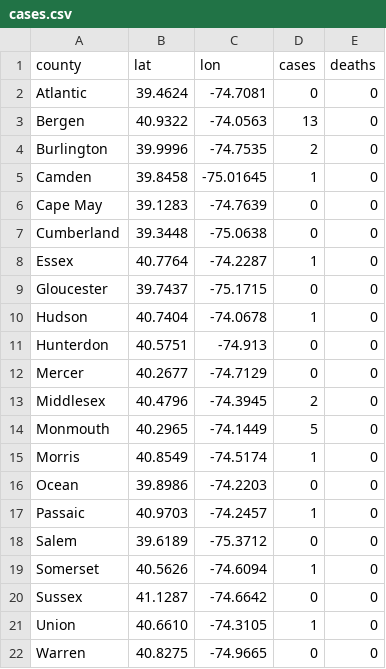
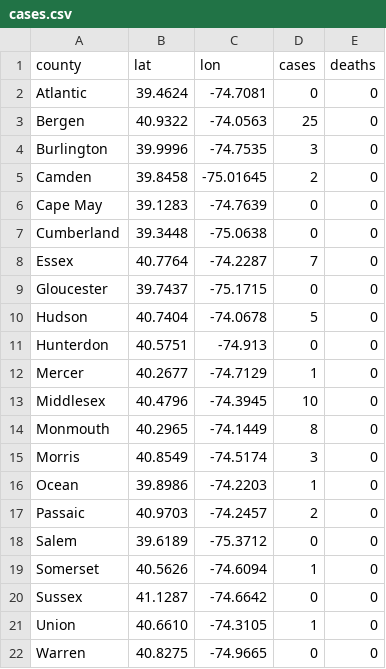
Before and after one commit to princetoncoronavirus/princetoncoronavirus.github.io, a CSV file: cases.csv, drawn as a sheet.

Commit message:
Update cases.csv

```diff
--- a/cases.csv
+++ b/cases.csv
@@ -2,17 +2,17 @@ county,lat,lon,cases,deaths
 Atlantic, 39.4624, -74.7081, 0, 0
-Bergen, 40.9322, -74.0563, 13, 0
-Burlington, 39.9996, -74.7535, 2, 0
-Camden, 39.8458, -75.01645, 1, 0
+Bergen, 40.9322, -74.0563, 25, 0
+Burlington, 39.9996, -74.7535, 3, 0
+Camden, 39.8458, -75.01645, 2, 0
 Cape May, 39.1283, -74.7639, 0, 0
 Cumberland, 39.3448, -75.0638, 0, 0
-Essex, 40.7764, -74.2287, 1, 0
+Essex, 40.7764, -74.2287, 7, 0
 Gloucester, 39.7437, -75.1715, 0, 0
-Hudson, 40.7404, -74.0678, 1, 0
+Hudson, 40.7404, -74.0678, 5, 0
 Hunterdon, 40.5751, -74.913, 0, 0
-Mercer, 40.2677, -74.7129, 0, 0
-Middlesex, 40.4796, -74.3945, 2, 0
-Monmouth, 40.2965, -74.1449, 5, 0
-Morris, 40.8549, -74.5174, 1, 0
-Ocean, 39.8986, -74.2203, 0, 0
-Passaic, 40.9703, -74.2457, 1, 0
+Mercer, 40.2677, -74.7129, 1, 0
+Middlesex, 40.4796, -74.3945, 10, 0
+Monmouth, 40.2965, -74.1449, 8, 0
+Morris, 40.8549, -74.5174, 3, 0
+Ocean, 39.8986, -74.2203, 1, 0
+Passaic, 40.9703, -74.2457, 2, 0
 Salem, 39.6189, -75.3712, 0, 0
```
